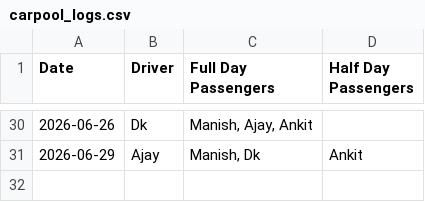
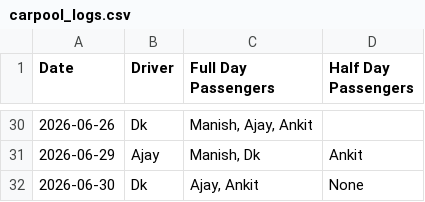
Before and after one commit to manishtripathiirman-collab/carpool-app, a CSV file: carpool_logs.csv, drawn as a sheet; only a part is shown, gaps mark what is left out.

Commit message:
Update trip logs for 2026-06-30

```diff
--- a/carpool_logs.csv
+++ b/carpool_logs.csv
@@ -31 +31,2 @@ Date,Driver,Full Day Passengers,Half Day Passengers
 2026-06-29,Ajay,"Manish, Dk",Ankit
+2026-06-30,Dk,"Ajay, Ankit",None
```
